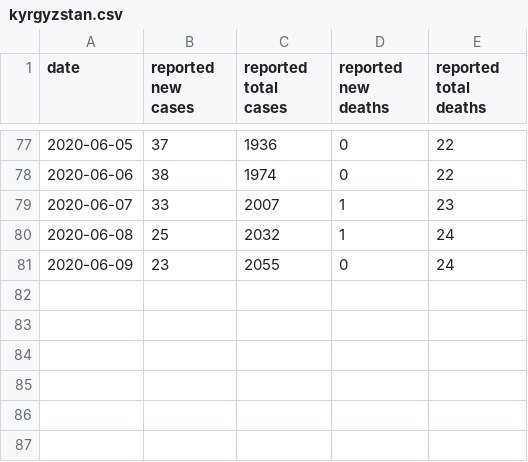
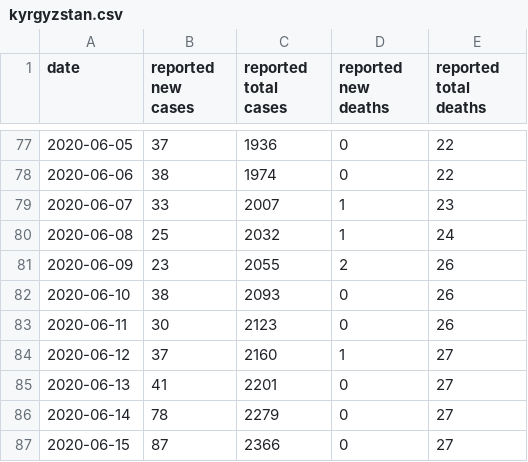
Before and after one commit to jonorthwash/covid19projection, a CSV file: data/kyrgyzstan.csv, drawn as a sheet; only a part is shown, gaps mark what is left out.

Commit message:
Kyrgyzstan data

```diff
--- a/data/kyrgyzstan.csv
+++ b/data/kyrgyzstan.csv
@@ -80,2 +80,8 @@ date,"reported new cases","reported total cases","reported new deaths","reported
 2020-06-08,25,2032,1,24
-2020-06-09,23,2055,0,24
+2020-06-09,23,2055,2,26
+2020-06-10,38,2093,0,26
+2020-06-11,30,2123,0,26
+2020-06-12,37,2160,1,27
+2020-06-13,41,2201,0,27
+2020-06-14,78,2279,0,27
+2020-06-15,87,2366,0,27
```
